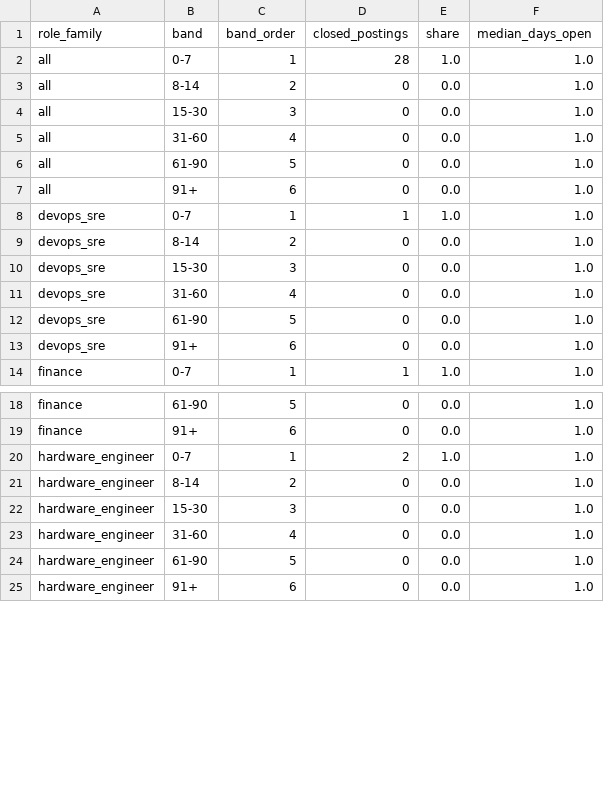
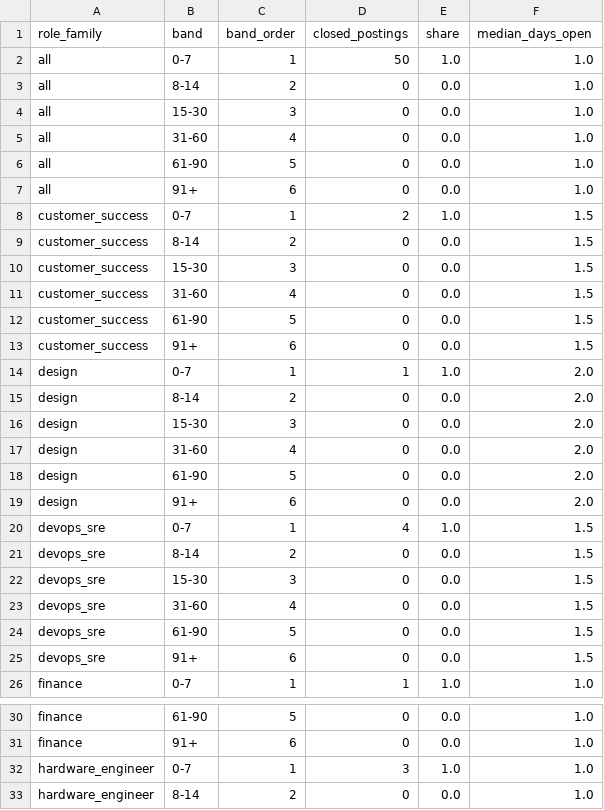
Before and after one commit to siddharthkumarx/job-postings-pipeline, a CSV file: public/summary/days_open_bands.csv, drawn as a sheet; only a part is shown, gaps mark what is left out; the shorter side is filled out with more unchanged rows; the diff covers the shown part only.

```diff
--- a/public/summary/days_open_bands.csv
+++ b/public/summary/days_open_bands.csv
@@ -1,3 +1,3 @@
 role_family,band,band_order,closed_postings,share,median_days_open
-all,0-7,1,28,1.0,1.0
+all,0-7,1,50,1.0,1.0
 all,8-14,2,0,0.0,1.0
@@ -7,8 +7,20 @@ all,61-90,5,0,0.0,1.0
 all,91+,6,0,0.0,1.0
-devops_sre,0-7,1,1,1.0,1.0
-devops_sre,8-14,2,0,0.0,1.0
-devops_sre,15-30,3,0,0.0,1.0
-devops_sre,31-60,4,0,0.0,1.0
-devops_sre,61-90,5,0,0.0,1.0
-devops_sre,91+,6,0,0.0,1.0
+customer_success,0-7,1,2,1.0,1.5
+customer_success,8-14,2,0,0.0,1.5
+customer_success,15-30,3,0,0.0,1.5
+customer_success,31-60,4,0,0.0,1.5
+customer_success,61-90,5,0,0.0,1.5
+customer_success,91+,6,0,0.0,1.5
+design,0-7,1,1,1.0,2.0
+design,8-14,2,0,0.0,2.0
+design,15-30,3,0,0.0,2.0
+design,31-60,4,0,0.0,2.0
+design,61-90,5,0,0.0,2.0
+design,91+,6,0,0.0,2.0
+devops_sre,0-7,1,4,1.0,1.5
+devops_sre,8-14,2,0,0.0,1.5
+devops_sre,15-30,3,0,0.0,1.5
+devops_sre,31-60,4,0,0.0,1.5
+devops_sre,61-90,5,0,0.0,1.5
+devops_sre,91+,6,0,0.0,1.5
 finance,0-7,1,1,1.0,1.0
@@ -19,3 +31,3 @@ finance,61-90,5,0,0.0,1.0
 finance,91+,6,0,0.0,1.0
-hardware_engineer,0-7,1,2,1.0,1.0
+hardware_engineer,0-7,1,3,1.0,1.0
 hardware_engineer,8-14,2,0,0.0,1.0
```
Also changed, not shown: 18 added rows and 3 edited cells elsewhere in this file, public/summary/data_roles_current.csv, public/summary/salary_bands.csv, 22 other files.
